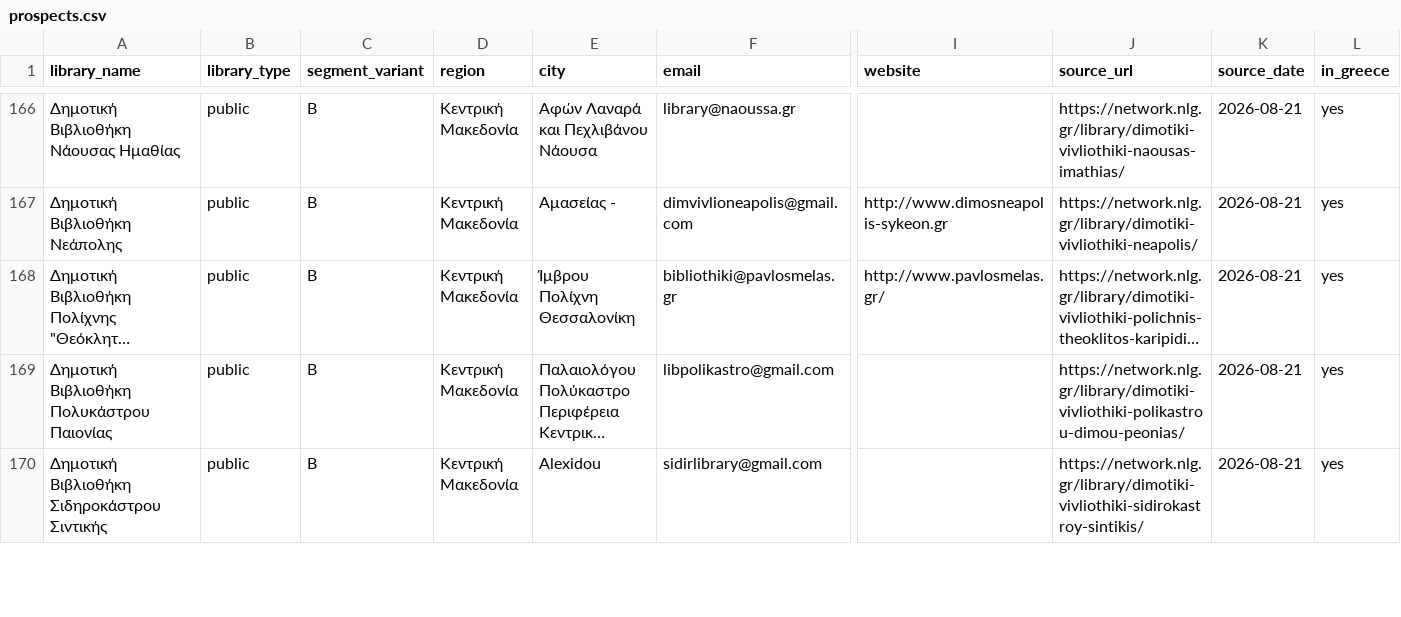
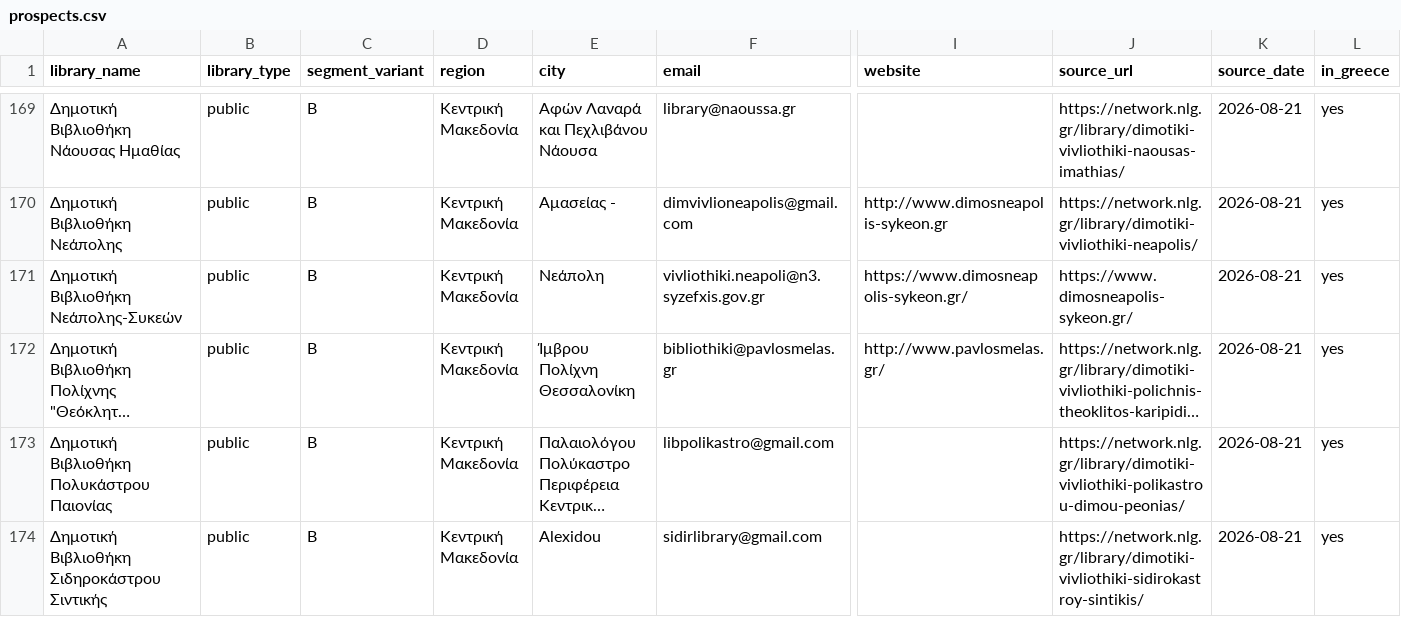
Before and after one commit to CyberSystema/libriant, a CSV file: marketing/campaigns/founding-10/prospects.csv, drawn as a sheet; only a part is shown, gaps mark what is left out; long unchanged cells end in …; rows hold the shown columns only; the diff covers the shown part only; the diff names each change by its address in the sheet, - before the commit and + after, or states it on an @@ line.

```diff
--- a/marketing/campaigns/founding-10/prospects.csv
+++ b/marketing/campaigns/founding-10/prospects.csv
+row 171: Δημοτική Βιβλιοθήκη Νεάπολης-Συκεών | public | B | Κεντρική Μακεδονία | Νεάπολη | vivliothiki.neapoli@n3.syzefxis.gov.gr | https://www.dimosneapolis-sykeon.gr/ | https://www.dimosneapolis-sykeon.gr/ | 2026-08-21 | yes
```
Also changed, not shown: 7 added rows elsewhere in this file, 2 other files.
